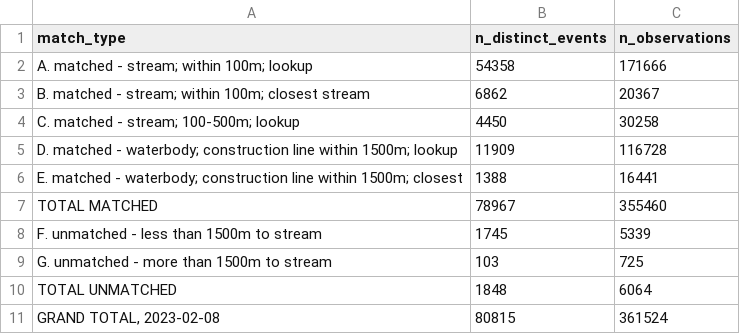
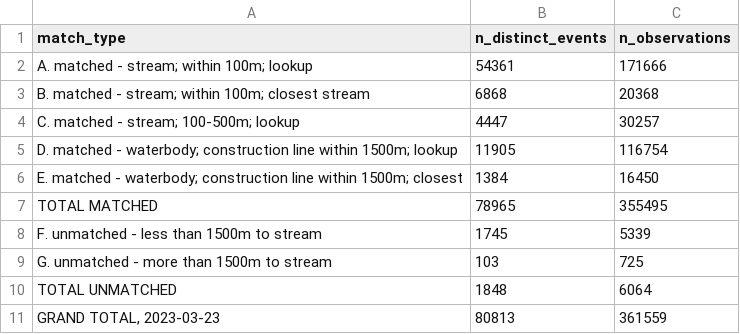
Before and after one commit to smnorris/bcfishobs, a CSV file: qa_summary.csv, drawn as a sheet.

```diff
--- a/qa_summary.csv
+++ b/qa_summary.csv
@@ -1,8 +1,8 @@
 match_type,n_distinct_events,n_observations
-A. matched - stream; within 100m; lookup,54358,171666
-B. matched - stream; within 100m; closest stream,6862,20367
-C. matched - stream; 100-500m; lookup,4450,30258
-D. matched - waterbody; construction line within 1500m; lookup,11909,116728
-E. matched - waterbody; construction line within 1500m; closest,1388,16441
-TOTAL MATCHED,78967,355460
+A. matched - stream; within 100m; lookup,54361,171666
+B. matched - stream; within 100m; closest stream,6868,20368
+C. matched - stream; 100-500m; lookup,4447,30257
+D. matched - waterbody; construction line within 1500m; lookup,11905,116754
+E. matched - waterbody; construction line within 1500m; closest,1384,16450
+TOTAL MATCHED,78965,355495
 F. unmatched - less than 1500m to stream,1745,5339
@@ -10,2 +10,2 @@ G. unmatched - more than 1500m to stream,103,725
 TOTAL UNMATCHED,1848,6064
-"GRAND TOTAL, 2023-02-08",80815,361524
+"GRAND TOTAL, 2023-03-23",80813,361559
```
Also changed, not shown: 3 other files.
